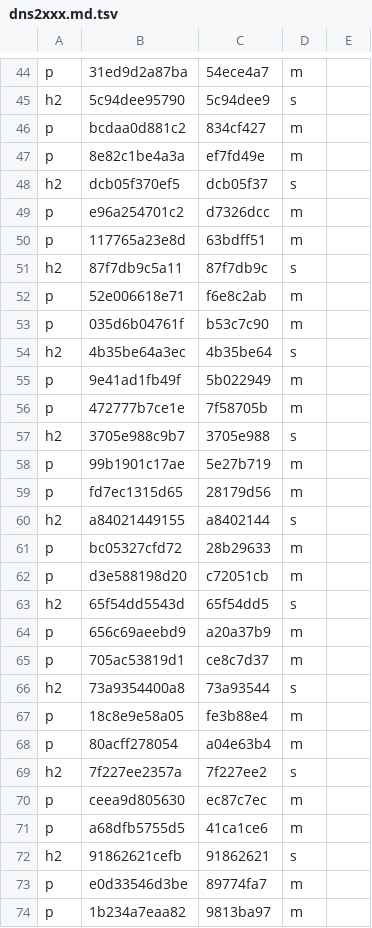
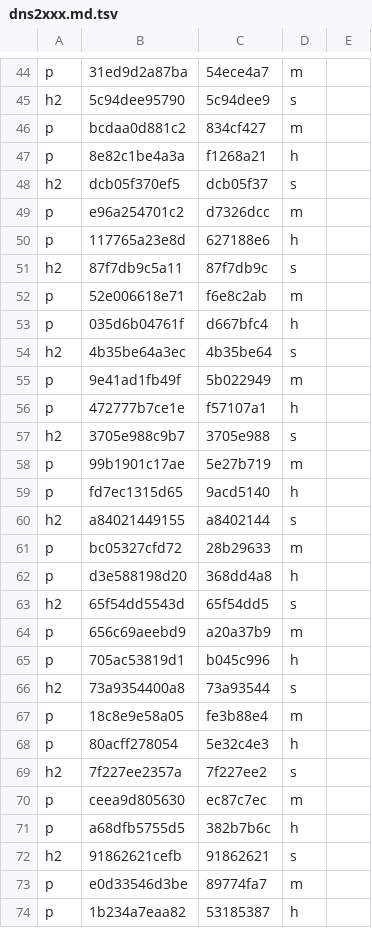
Before and after one commit to TypeDreamMoon/DreamNarrative, a TSV file: Docs/zh-CN/.align/diagnostics/dns2xxx.md.tsv, drawn as a sheet; only a part is shown, gaps mark what is left out; the diff covers the shown part only.

```diff
--- a/Docs/zh-CN/.align/diagnostics/dns2xxx.md.tsv
+++ b/Docs/zh-CN/.align/diagnostics/dns2xxx.md.tsv
@@ -46,29 +46,29 @@ h2	5c94dee95790	5c94dee9	s
 p	bcdaa0d881c2	834cf427	m
-p	8e82c1be4a3a	ef7fd49e	m
+p	8e82c1be4a3a	f1268a21	h
 h2	dcb05f370ef5	dcb05f37	s
 p	e96a254701c2	d7326dcc	m
-p	117765a23e8d	63bdff51	m
+p	117765a23e8d	627188e6	h
 h2	87f7db9c5a11	87f7db9c	s
 p	52e006618e71	f6e8c2ab	m
-p	035d6b04761f	b53c7c90	m
+p	035d6b04761f	d667bfc4	h
 h2	4b35be64a3ec	4b35be64	s
 p	9e41ad1fb49f	5b022949	m
-p	472777b7ce1e	7f58705b	m
+p	472777b7ce1e	f57107a1	h
 h2	3705e988c9b7	3705e988	s
 p	99b1901c17ae	5e27b719	m
-p	fd7ec1315d65	28179d56	m
+p	fd7ec1315d65	9acd5140	h
 h2	a84021449155	a8402144	s
 p	bc05327cfd72	28b29633	m
-p	d3e588198d20	c72051cb	m
+p	d3e588198d20	368dd4a8	h
 h2	65f54dd5543d	65f54dd5	s
 p	656c69aeebd9	a20a37b9	m
-p	705ac53819d1	ce8c7d37	m
+p	705ac53819d1	b045c996	h
 h2	73a9354400a8	73a93544	s
 p	18c8e9e58a05	fe3b88e4	m
-p	80acff278054	a04e63b4	m
+p	80acff278054	5e32c4e3	h
 h2	7f227ee2357a	7f227ee2	s
 p	ceea9d805630	ec87c7ec	m
-p	a68dfb5755d5	41ca1ce6	m
+p	a68dfb5755d5	382b7b6c	h
 h2	91862621cefb	91862621	s
 p	e0d33546d3be	89774fa7	m
-p	1b234a7eaa82	9813ba97	m
+p	1b234a7eaa82	53185387	h
```
Also changed, not shown: 1 edited cell elsewhere in this file, Docs/zh-CN/.align/diagnostics/dns4xxx.md.tsv, Docs/zh-CN/.align/diagnostics/dns5xxx.md.tsv, 9 other files.
